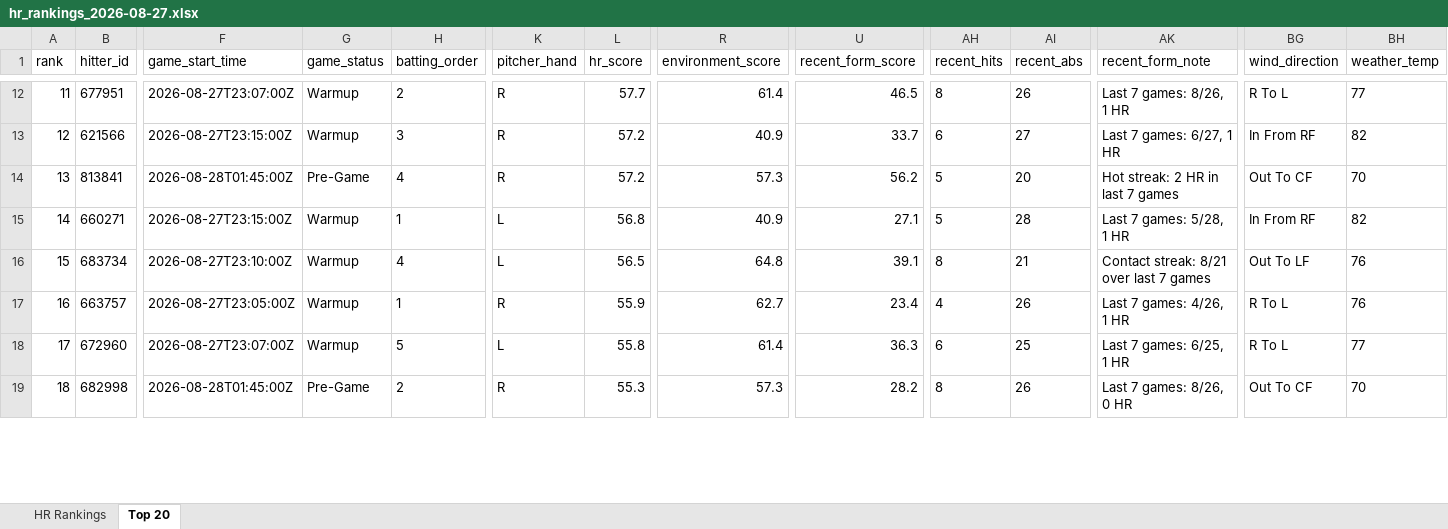
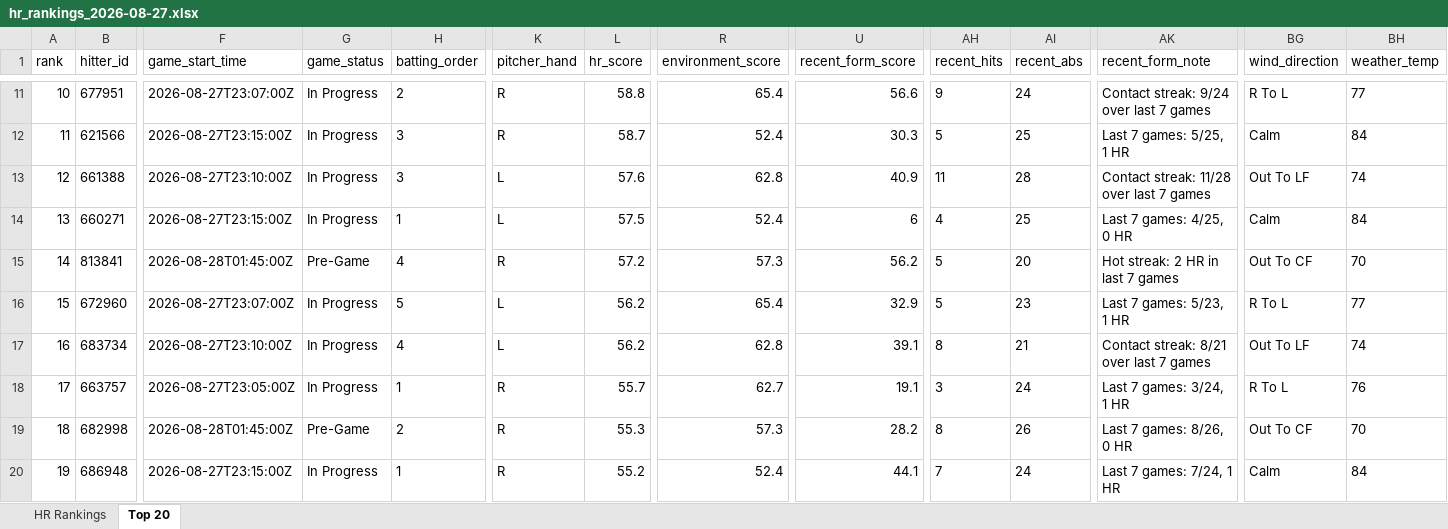
Before and after one commit to etbell28/hitter-tool, an Excel workbook: outputs/daily/hr_rankings_2026-08-27.xlsx, sheet Top 20, drawn as a sheet; only a part is shown, gaps mark what is left out; values as stored, in another font and other column widths than the file's, no borders; removed rows and columns are numbered as before the commit, all else as after; rows hold the shown columns only; the diff covers the shown part only; the diff names each change by its address in the sheet, - before the commit and + after, or states it on an @@ line.

```diff
--- a/outputs/daily/hr_rankings_2026-08-27.xlsx (sheet Top 20)
+++ b/outputs/daily/hr_rankings_2026-08-27.xlsx (sheet Top 20)
@@ column A (rank) renumbered between rows 3 and 21 @@
-G11:G12 (game_status): Warmup
+G11:G12 (game_status): In Progress
-L11 (hr_score): 57.7
+L11 (hr_score): 58.8
-R11 (environment_score): 61.4
+R11 (environment_score): 65.4
-U11 (recent_form_score): 46.5
+U11 (recent_form_score): 56.6
-AH11 (recent_hits): 8
+AH11 (recent_hits): 9
-AI11 (recent_abs): 26
+AI11 (recent_abs): 24
-AK11 (recent_form_note): Last 7 games: 8/26, 1 HR
+AK11 (recent_form_note): Contact streak: 9/24 over last 7 games
-L12 (hr_score): 57.2
+L12 (hr_score): 58.7
-R12 (environment_score): 40.9
+R12 (environment_score): 52.4
-U12 (recent_form_score): 33.7
+U12 (recent_form_score): 30.3
-AH12 (recent_hits): 6
+AH12 (recent_hits): 5
-AI12 (recent_abs): 27
+AI12 (recent_abs): 25
-AK12 (recent_form_note): Last 7 games: 6/27, 1 HR
+AK12 (recent_form_note): Last 7 games: 5/25, 1 HR
-BG12 (wind_direction): In From RF
+BG12 (wind_direction): Calm
-BH12 (weather_temp): 82
+BH12 (weather_temp): 84
+row 13: 12 | 661388 | 2026-08-27T23:10:00Z | In Progress | 3 | L | 57.6 | 62.8 | 40.9 | 11 | 28 | Contact streak: 11/28 over last 7 games | Out To LF | 74
+row 14: 13 | 660271 | 2026-08-27T23:15:00Z | In Progress | 1 | L | 57.5 | 52.4 | 6 | 4 | 25 | Last 7 games: 4/25, 0 HR | Calm | 84
-row 15: 14 | 660271 | 2026-08-27T23:15:00Z | Warmup | 1 | L | 56.8 | 40.9 | 27.1 | 5 | 28 | Last 7 games: 5/28, 1 HR | In From RF | 82
+row 16: 15 | 672960 | 2026-08-27T23:07:00Z | In Progress | 5 | L | 56.2 | 65.4 | 32.9 | 5 | 23 | Last 7 games: 5/23, 1 HR | R To L | 77
-G17:G18 (game_status): Warmup
+G17:G18 (game_status): In Progress
-L17 (hr_score): 56.5
+L17 (hr_score): 56.2
-R17 (environment_score): 64.8
+R17 (environment_score): 62.8
-BH17 (weather_temp): 76
+BH17 (weather_temp): 74
-L18 (hr_score): 55.9
+L18 (hr_score): 55.7
-U18 (recent_form_score): 23.4
+U18 (recent_form_score): 19.1
-AH18 (recent_hits): 4
+AH18 (recent_hits): 3
-AI18 (recent_abs): 26
+AI18 (recent_abs): 24
-AK18 (recent_form_note): Last 7 games: 4/26, 1 HR
+AK18 (recent_form_note): Last 7 games: 3/24, 1 HR
-row 18: 17 | 672960 | 2026-08-27T23:07:00Z | Warmup | 5 | L | 55.8 | 61.4 | 36.3 | 6 | 25 | Last 7 games: 6/25, 1 HR | R To L | 77
+row 20: 19 | 686948 | 2026-08-27T23:15:00Z | In Progress | 1 | R | 55.2 | 52.4 | 44.1 | 7 | 24 | Last 7 games: 7/24, 1 HR | Calm | 84
```
Also changed, not shown: 3 added rows, 5 removed rows and 25 edited cells elsewhere in this sheet, sheet HR Rankings, outputs/daily/hr_rankings_2026-08-27_full.xlsx, outputs/hr_rankings.xlsx, 9 other files.
